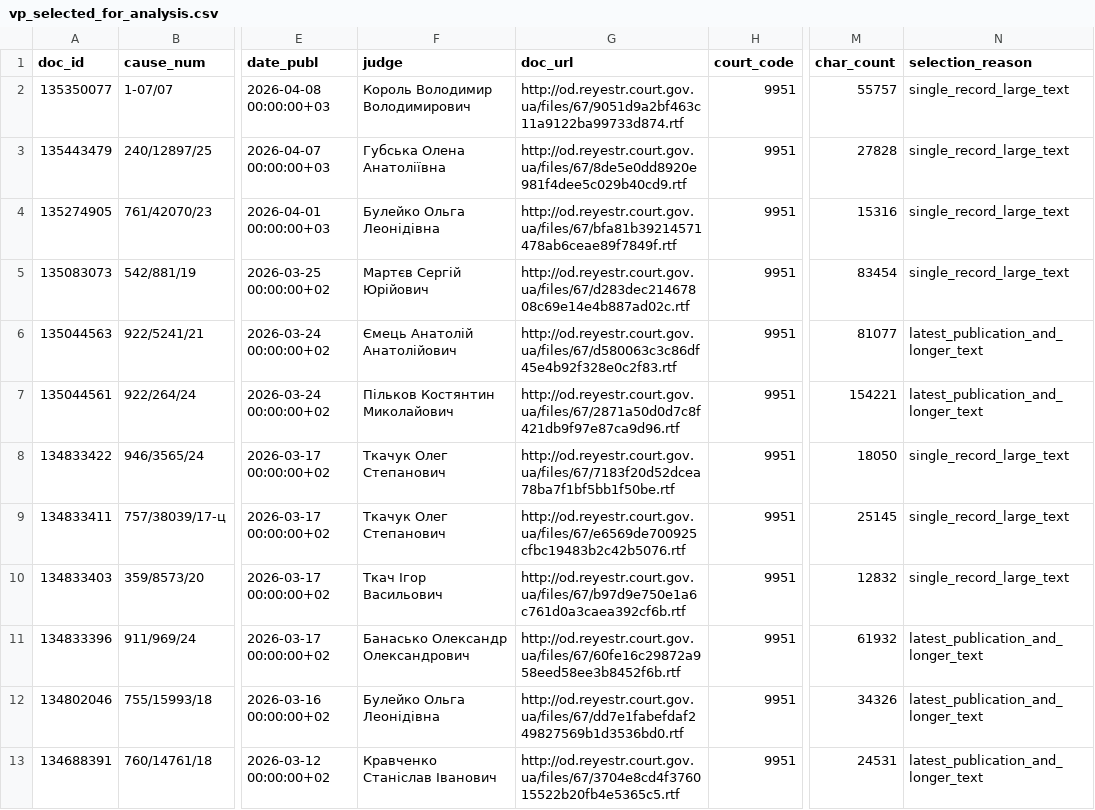
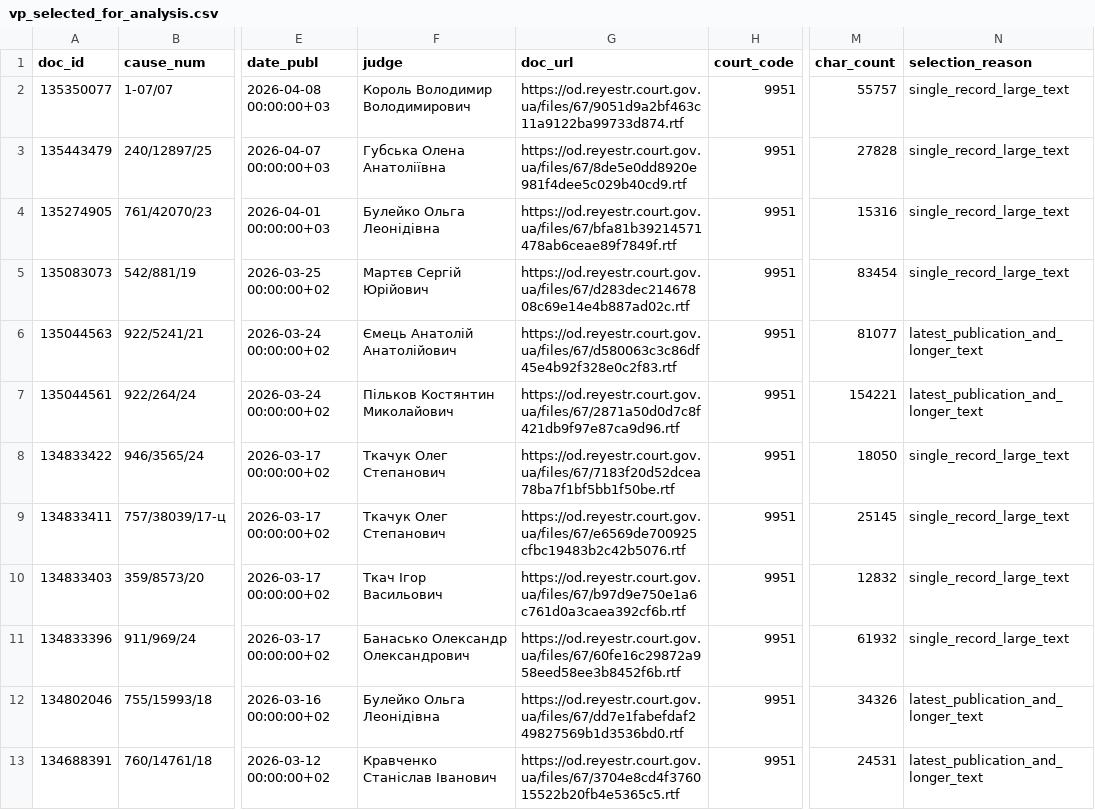
Before and after one commit to apryshchepchuk/VS-legal-digest, a CSV file: data/interim/vp_selected_for_analysis.csv, drawn as a sheet; only a part is shown, gaps mark what is left out; the diff covers the shown part only; the diff names each change by its address in the sheet, - before the commit and + after, or states it on an @@ line.

```diff
--- a/data/interim/vp_selected_for_analysis.csv
+++ b/data/interim/vp_selected_for_analysis.csv
-G2 (doc_url): http://od.reyestr.court.gov.ua/files/67/9051d9a2bf463c11a9122ba99733d874.rtf
+G2 (doc_url): https://od.reyestr.court.gov.ua/files/67/9051d9a2bf463c11a9122ba99733d874.rtf
-G3 (doc_url): http://od.reyestr.court.gov.ua/files/67/8de5e0dd8920e981f4dee5c029b40cd9.rtf
+G3 (doc_url): https://od.reyestr.court.gov.ua/files/67/8de5e0dd8920e981f4dee5c029b40cd9.rtf
-G4 (doc_url): http://od.reyestr.court.gov.ua/files/67/bfa81b39214571478ab6ceae89f7849f.rtf
+G4 (doc_url): https://od.reyestr.court.gov.ua/files/67/bfa81b39214571478ab6ceae89f7849f.rtf
-G5 (doc_url): http://od.reyestr.court.gov.ua/files/67/d283dec21467808c69e14e4b887ad02c.rtf
+G5 (doc_url): https://od.reyestr.court.gov.ua/files/67/d283dec21467808c69e14e4b887ad02c.rtf
-G6 (doc_url): http://od.reyestr.court.gov.ua/files/67/d580063c3c86df45e4b92f328e0c2f83.rtf
+G6 (doc_url): https://od.reyestr.court.gov.ua/files/67/d580063c3c86df45e4b92f328e0c2f83.rtf
-G7 (doc_url): http://od.reyestr.court.gov.ua/files/67/2871a50d0d7c8f421db9f97e87ca9d96.rtf
+G7 (doc_url): https://od.reyestr.court.gov.ua/files/67/2871a50d0d7c8f421db9f97e87ca9d96.rtf
-G8 (doc_url): http://od.reyestr.court.gov.ua/files/67/7183f20d52dcea78ba7f1bf5bb1f50be.rtf
+G8 (doc_url): https://od.reyestr.court.gov.ua/files/67/7183f20d52dcea78ba7f1bf5bb1f50be.rtf
-G9 (doc_url): http://od.reyestr.court.gov.ua/files/67/e6569de700925cfbc19483b2c42b5076.rtf
+G9 (doc_url): https://od.reyestr.court.gov.ua/files/67/e6569de700925cfbc19483b2c42b5076.rtf
-G10 (doc_url): http://od.reyestr.court.gov.ua/files/67/b97d9e750e1a6c761d0a3caea392cf6b.rtf
+G10 (doc_url): https://od.reyestr.court.gov.ua/files/67/b97d9e750e1a6c761d0a3caea392cf6b.rtf
-G11 (doc_url): http://od.reyestr.court.gov.ua/files/67/60fe16c29872a958eed58ee3b8452f6b.rtf
+G11 (doc_url): https://od.reyestr.court.gov.ua/files/67/60fe16c29872a958eed58ee3b8452f6b.rtf
-N11 (selection_reason): latest_publication_and_longer_text
+N11 (selection_reason): single_record_large_text
-G12 (doc_url): http://od.reyestr.court.gov.ua/files/67/dd7e1fabefdaf249827569b1d3536bd0.rtf
+G12 (doc_url): https://od.reyestr.court.gov.ua/files/67/dd7e1fabefdaf249827569b1d3536bd0.rtf
-G13 (doc_url): http://od.reyestr.court.gov.ua/files/67/3704e8cd4f376015522b20fb4e5365c5.rtf
+G13 (doc_url): https://od.reyestr.court.gov.ua/files/67/3704e8cd4f376015522b20fb4e5365c5.rtf
```
Also changed, not shown: 2 removed rows and 9 edited cells elsewhere in this file, data/interim/vp_candidates.csv, data/interim/vp_excluded_appellate_admin.csv, 6 other files.
